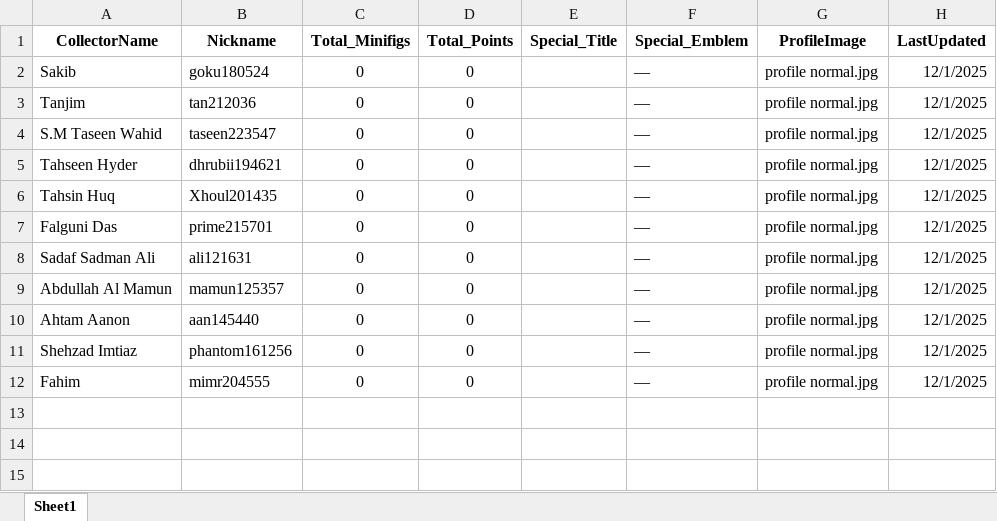
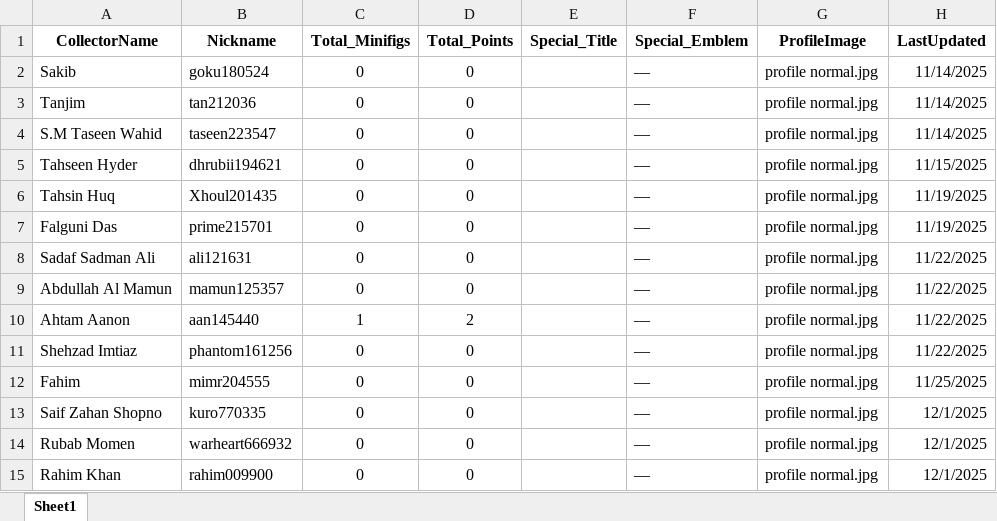
Before and after one commit to Sadab14/blocks_hall_of_fame, an Excel workbook: hall_of_fame.xlsx, sheet Sheet1, drawn as a sheet; values as stored, in another font and other column widths than the file's, no borders; the diff names each change by its address in the sheet, - before the commit and + after, or states it on an @@ line.

```diff
--- a/hall_of_fame.xlsx (sheet Sheet1)
+++ b/hall_of_fame.xlsx (sheet Sheet1)
-H2:H4 (LastUpdated): 12/1/2025
+H2:H4 (LastUpdated): 11/14/2025
-H5 (LastUpdated): 12/1/2025
+H5 (LastUpdated): 11/15/2025
-H6:H7 (LastUpdated): 12/1/2025
+H6:H7 (LastUpdated): 11/19/2025
-H8:H11 (LastUpdated): 12/1/2025
+H8:H11 (LastUpdated): 11/22/2025
-C10 (Total_Minifigs): 0
+C10 (Total_Minifigs): 1
-D10 (Total_Points): 0
+D10 (Total_Points): 2
-H12 (LastUpdated): 12/1/2025
+H12 (LastUpdated): 11/25/2025
+row 13: Saif Zahan Shopno | kuro770335 | 0 | 0 |  | — | profile normal.jpg | 12/1/2025
+row 14: Rubab Momen | warheart666932 | 0 | 0 |  | — | profile normal.jpg | 12/1/2025
+row 15: Rahim Khan | rahim009900 | 0 | 0 |  | — | profile normal.jpg | 12/1/2025
```
Also changed, not shown: 3 other files.
